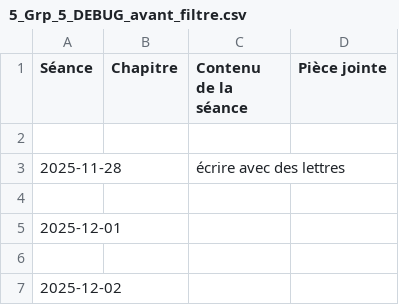
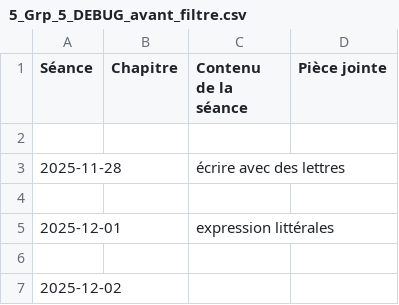
Before and after one commit to EnseignementMath/cours-de-maths, a CSV file: docs/progressions/College Montherlant 2025-2026/5_Grp_5_DEBUG_avant_filtre.csv, drawn as a sheet; only a part is shown.

Commit message:
auto: maj progressions + index + pièces jointes (2025-11-25 17:12:28)

```diff
--- a/docs/progressions/College Montherlant 2025-2026/5_Grp_5_DEBUG_avant_filtre.csv
+++ b/docs/progressions/College Montherlant 2025-2026/5_Grp_5_DEBUG_avant_filtre.csv
@@ -4,3 +4,3 @@ Séance,Chapitre,Contenu de la séance,Pièce jointe
 
-2025-12-01,,,
+2025-12-01,,expression littérales,
 
```
Also changed, not shown: 5 other files.
